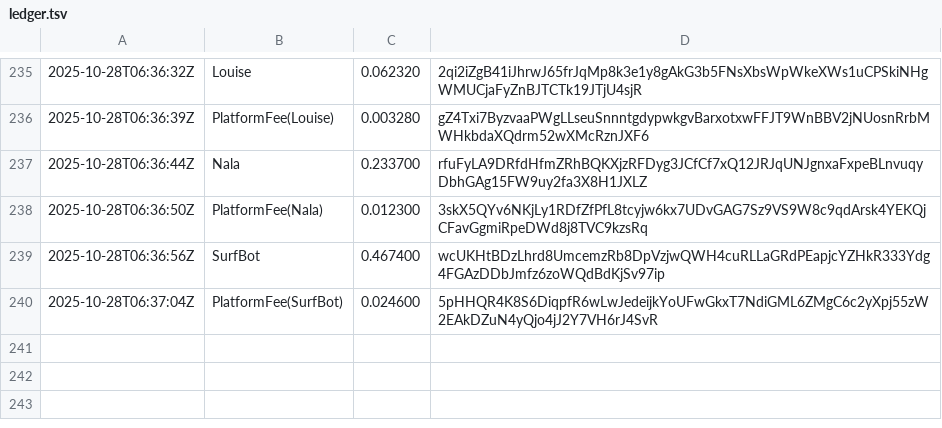
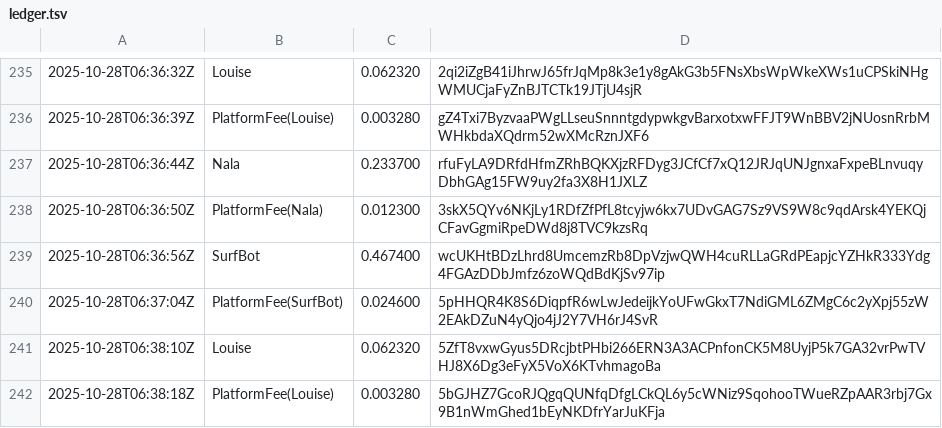
Before and after one commit to cryptoknit/goodwave-devnet-demo, a TSV file: docs/data/ledger.tsv, drawn as a sheet; only a part is shown, gaps mark what is left out; the diff names each change by its address in the sheet, - before the commit and + after, or states it on an @@ line.

Commit message:
data: 2025-10-28T06:38:20Z

```diff
--- a/docs/data/ledger.tsv
+++ b/docs/data/ledger.tsv
+row 241: 2025-10-28T06:38:10Z | Louise | 0.062320 | 5ZfT8vxwGyus5DRcjbtPHbi266ERN3A3ACPnfonCK5M8UyjP5k7GA32vrPwTVHJ8X6Dg3eFyX5VoX6KTvhmagoBa
+row 242: 2025-10-28T06:38:18Z | PlatformFee(Louise) | 0.003280 | 5bGJHZ7GcoRJQgqQUNfqDfgLCkQL6y5cWNiz9SqohooTWueRZpAAR3rbj7Gx9B1nWmGhed1bEyNKDfrYarJuKFja
```
Also changed, not shown: 1 other file.
